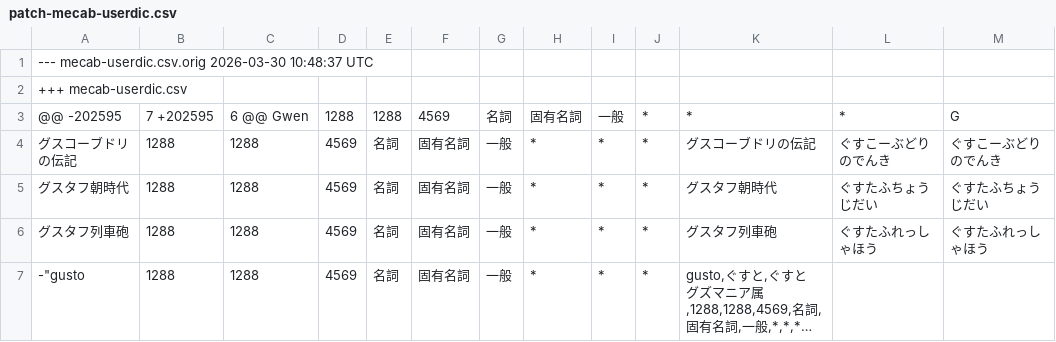
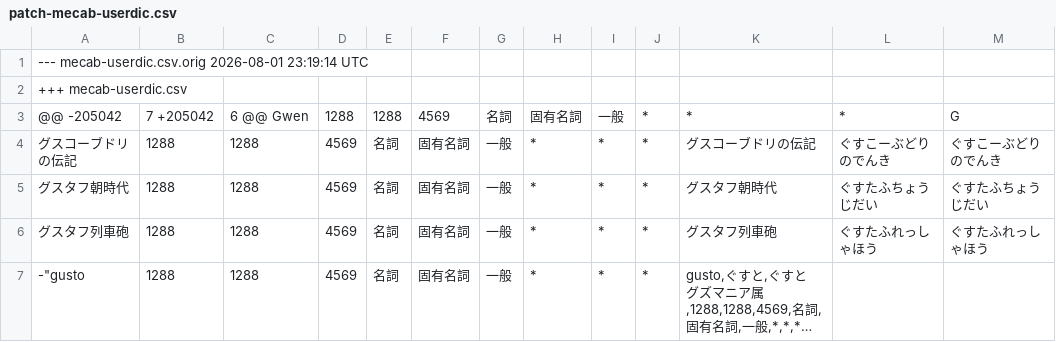
Before and after one commit to dmytro-bilokha/freebsd-ports, a CSV file: japanese/mecab-jawiki/files/patch-mecab-userdic.csv, drawn as a sheet; long unchanged cells end in ….

Commit message:
japanese/mecab-jawiki: Update to 2026.08.01.150202
PR:		297226
Approved by:	fluffy (mentor)

```diff
--- a/japanese/mecab-jawiki/files/patch-mecab-userdic.csv
+++ b/japanese/mecab-jawiki/files/patch-mecab-userdic.csv
@@ -1,4 +1,4 @@
---- mecab-userdic.csv.orig	2026-03-30 10:48:37 UTC
+--- mecab-userdic.csv.orig	2026-08-01 23:19:14 UTC
 +++ mecab-userdic.csv
-@@ -202595,7 +202595,6 @@ Gwen,1288,1288,4569,名詞,固有名詞,一般,*,*,*,G
+@@ -205042,7 +205042,6 @@ Gwen,1288,1288,4569,名詞,固有名詞,一般,*,*,*,G
  グスコーブドリの伝記,1288,1288,4569,名詞,固有名詞,一般,*,*,*,グスコーブドリの伝記,ぐすこーぶどりのでんき,ぐすこーぶどりのでんき
```
Also changed, not shown: 2 other files.
